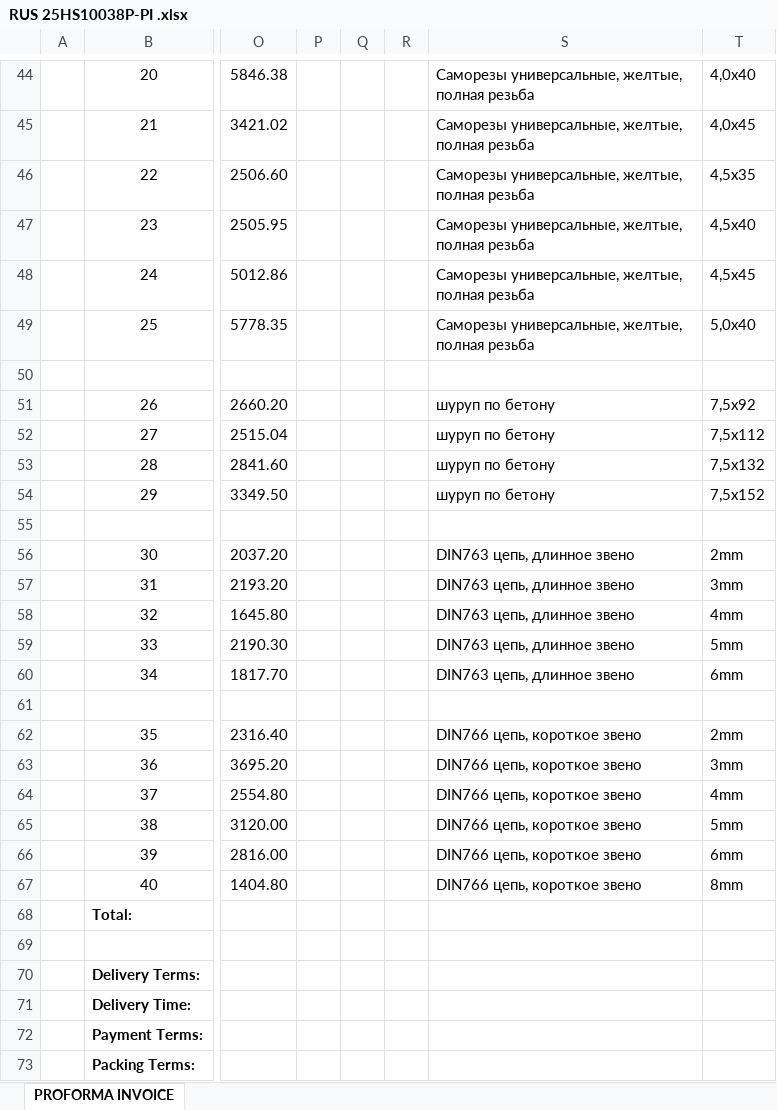
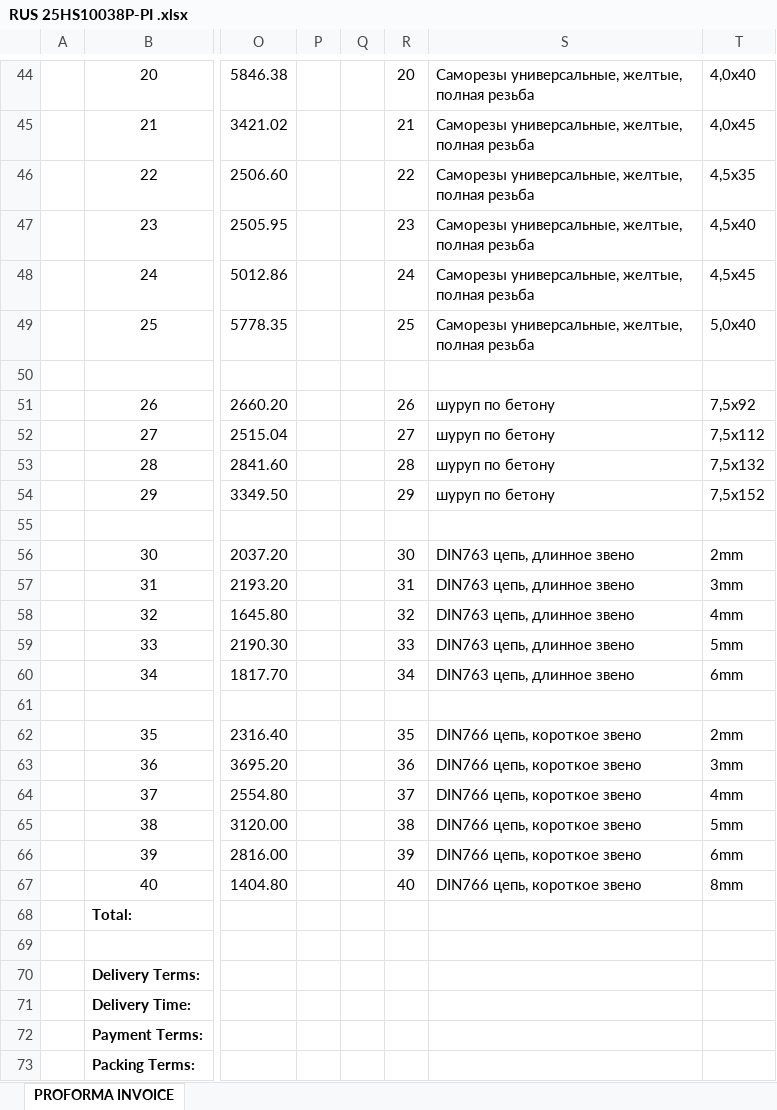
Before and after one commit to antonkol1993/labeling-project, an Excel workbook: excel-example/RUS 25HS10038P-PI .xlsx, sheet PROFORMA INVOICE, drawn as a sheet; only a part is shown, gaps mark what is left out; values as stored, in another font and other column widths than the file's, no borders; charts and pictures not drawn; the diff covers the shown part only; the diff names each change by its address in the sheet, - before the commit and + after, or states it on an @@ line.

```diff
--- a/excel-example/RUS 25HS10038P-PI .xlsx (sheet PROFORMA INVOICE)
+++ b/excel-example/RUS 25HS10038P-PI .xlsx (sheet PROFORMA INVOICE)
-R44: (empty)
+R44: 20
-R45: (empty)
+R45: 21
-R46: (empty)
+R46: 22
-R47: (empty)
+R47: 23
-R48: (empty)
+R48: 24
-R49: (empty)
+R49: 25
-R51: (empty)
+R51: 26
-R52: (empty)
+R52: 27
-R53: (empty)
+R53: 28
-R54: (empty)
+R54: 29
-R56: (empty)
+R56: 30
-R57: (empty)
+R57: 31
-R58: (empty)
+R58: 32
-R59: (empty)
+R59: 33
-R60: (empty)
+R60: 34
-R62: (empty)
+R62: 35
-R63: (empty)
+R63: 36
-R64: (empty)
+R64: 37
-R65: (empty)
+R65: 38
-R66: (empty)
+R66: 39
-R67: (empty)
+R67: 40
```
Also changed, not shown: 20 edited cells and merged cells elsewhere in this sheet, hidden cells, excel-example/DataFromInvoice .xlsx, 9 other files.
